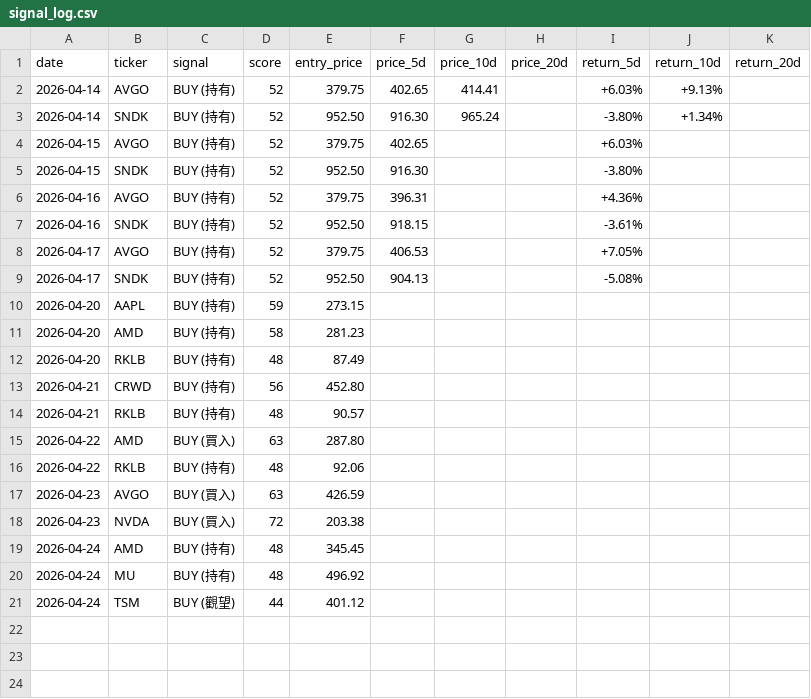
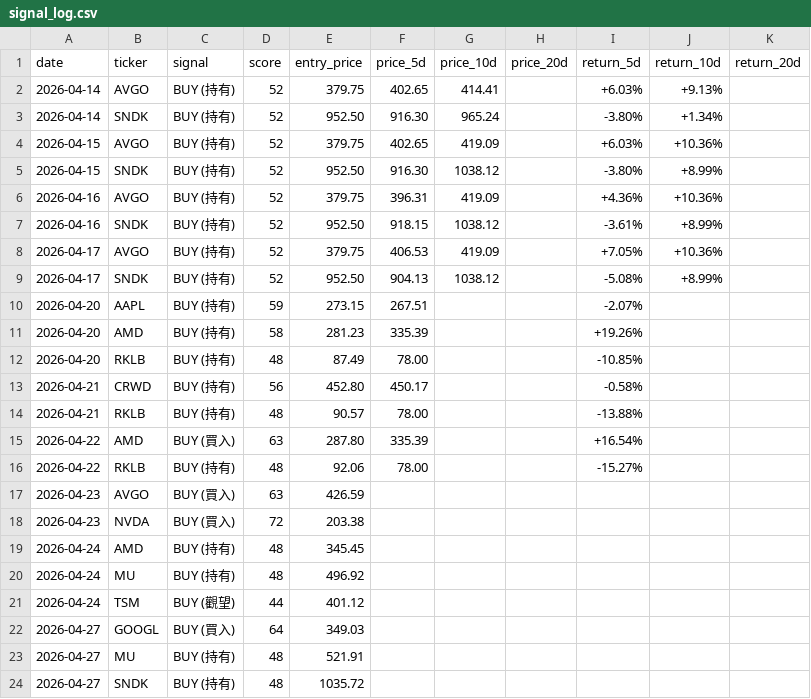
Before and after one commit to oscar940327/oscar-market-analyst, a CSV file: data/signal_log.csv, drawn as a sheet.

```diff
--- a/data/signal_log.csv
+++ b/data/signal_log.csv
@@ -3,15 +3,15 @@ date,ticker,signal,score,entry_price,price_5d,price_10d,price_20d,return_5d,retu
 2026-04-14,SNDK,BUY (持有),52,952.50,916.30,965.24,,-3.80%,+1.34%,
-2026-04-15,AVGO,BUY (持有),52,379.75,402.65,,,+6.03%,,
-2026-04-15,SNDK,BUY (持有),52,952.50,916.30,,,-3.80%,,
-2026-04-16,AVGO,BUY (持有),52,379.75,396.31,,,+4.36%,,
-2026-04-16,SNDK,BUY (持有),52,952.50,918.15,,,-3.61%,,
-2026-04-17,AVGO,BUY (持有),52,379.75,406.53,,,+7.05%,,
-2026-04-17,SNDK,BUY (持有),52,952.50,904.13,,,-5.08%,,
-2026-04-20,AAPL,BUY (持有),59,273.15,,,,,,
-2026-04-20,AMD,BUY (持有),58,281.23,,,,,,
-2026-04-20,RKLB,BUY (持有),48,87.49,,,,,,
-2026-04-21,CRWD,BUY (持有),56,452.80,,,,,,
-2026-04-21,RKLB,BUY (持有),48,90.57,,,,,,
-2026-04-22,AMD,BUY (買入),63,287.80,,,,,,
-2026-04-22,RKLB,BUY (持有),48,92.06,,,,,,
+2026-04-15,AVGO,BUY (持有),52,379.75,402.65,419.09,,+6.03%,+10.36%,
+2026-04-15,SNDK,BUY (持有),52,952.50,916.30,1038.12,,-3.80%,+8.99%,
+2026-04-16,AVGO,BUY (持有),52,379.75,396.31,419.09,,+4.36%,+10.36%,
+2026-04-16,SNDK,BUY (持有),52,952.50,918.15,1038.12,,-3.61%,+8.99%,
+2026-04-17,AVGO,BUY (持有),52,379.75,406.53,419.09,,+7.05%,+10.36%,
+2026-04-17,SNDK,BUY (持有),52,952.50,904.13,1038.12,,-5.08%,+8.99%,
+2026-04-20,AAPL,BUY (持有),59,273.15,267.51,,,-2.07%,,
+2026-04-20,AMD,BUY (持有),58,281.23,335.39,,,+19.26%,,
+2026-04-20,RKLB,BUY (持有),48,87.49,78.00,,,-10.85%,,
+2026-04-21,CRWD,BUY (持有),56,452.80,450.17,,,-0.58%,,
+2026-04-21,RKLB,BUY (持有),48,90.57,78.00,,,-13.88%,,
+2026-04-22,AMD,BUY (買入),63,287.80,335.39,,,+16.54%,,
+2026-04-22,RKLB,BUY (持有),48,92.06,78.00,,,-15.27%,,
 2026-04-23,AVGO,BUY (買入),63,426.59,,,,,,
@@ -21 +21,4 @@ date,ticker,signal,score,entry_price,price_5d,price_10d,price_20d,return_5d,retu
 2026-04-24,TSM,BUY (觀望),44,401.12,,,,,,
+2026-04-27,GOOGL,BUY (買入),64,349.03,,,,,,
+2026-04-27,MU,BUY (持有),48,521.91,,,,,,
+2026-04-27,SNDK,BUY (持有),48,1035.72,,,,,,
```
Also changed, not shown: 2 other files.
